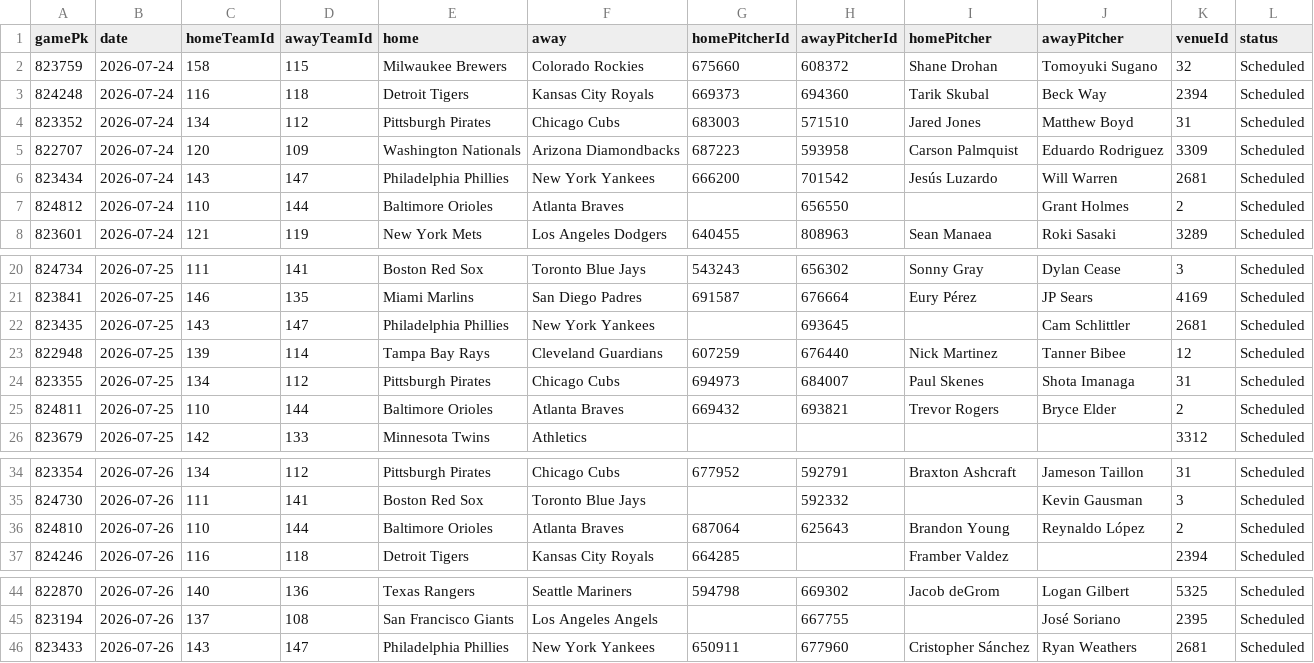
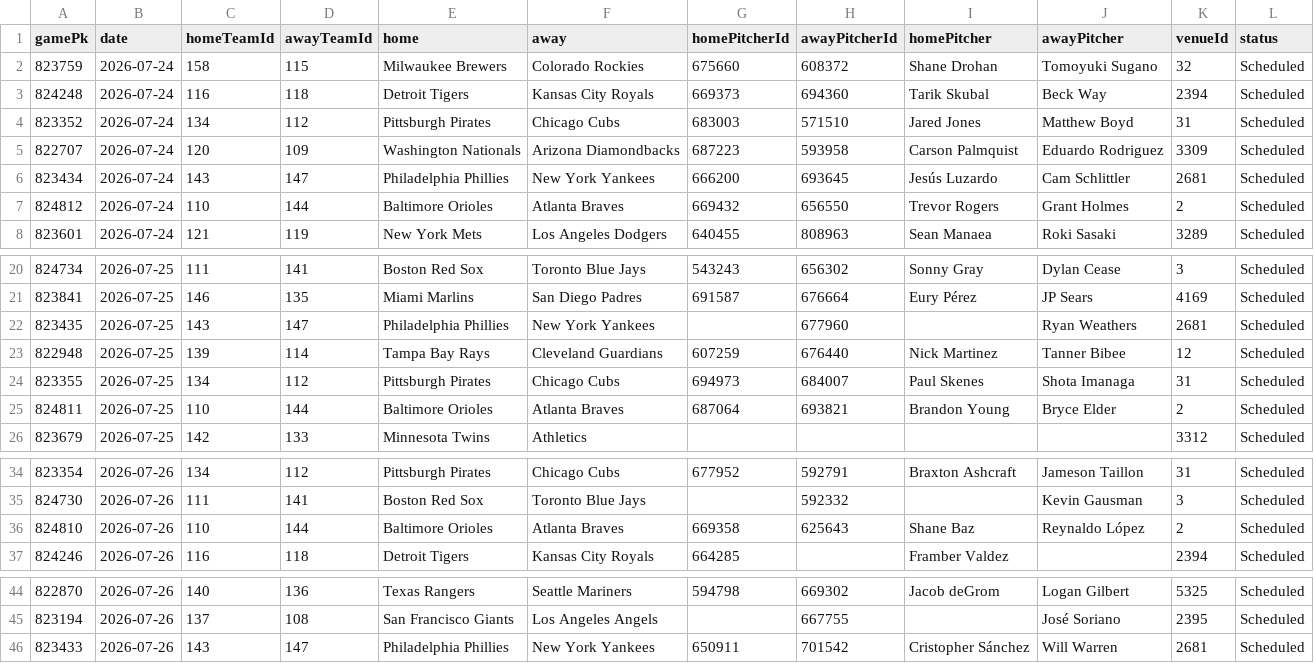
Before and after one commit to DanielTomaro13/MLB-Modelling, a CSV file: data/fixtures.csv, drawn as a sheet; only a part is shown, gaps mark what is left out.

```diff
--- a/data/fixtures.csv
+++ b/data/fixtures.csv
@@ -5,4 +5,4 @@ gamePk,date,homeTeamId,awayTeamId,home,away,homePitcherId,awayPitcherId,homePitc
 822707,2026-07-24,120,109,Washington Nationals,Arizona Diamondbacks,687223,593958,Carson Palmquist,Eduardo Rodriguez,3309,Scheduled
-823434,2026-07-24,143,147,Philadelphia Phillies,New York Yankees,666200,701542,Jesús Luzardo,Will Warren,2681,Scheduled
-824812,2026-07-24,110,144,Baltimore Orioles,Atlanta Braves,,656550,,Grant Holmes,2,Scheduled
+823434,2026-07-24,143,147,Philadelphia Phillies,New York Yankees,666200,693645,Jesús Luzardo,Cam Schlittler,2681,Scheduled
+824812,2026-07-24,110,144,Baltimore Orioles,Atlanta Braves,669432,656550,Trevor Rogers,Grant Holmes,2,Scheduled
 823601,2026-07-24,121,119,New York Mets,Los Angeles Dodgers,640455,808963,Sean Manaea,Roki Sasaki,3289,Scheduled
@@ -21,6 +21,6 @@ gamePk,date,homeTeamId,awayTeamId,home,away,homePitcherId,awayPitcherId,homePitc
 823841,2026-07-25,146,135,Miami Marlins,San Diego Padres,691587,676664,Eury Pérez,JP Sears,4169,Scheduled
-823435,2026-07-25,143,147,Philadelphia Phillies,New York Yankees,,693645,,Cam Schlittler,2681,Scheduled
+823435,2026-07-25,143,147,Philadelphia Phillies,New York Yankees,,677960,,Ryan Weathers,2681,Scheduled
 822948,2026-07-25,139,114,Tampa Bay Rays,Cleveland Guardians,607259,676440,Nick Martinez,Tanner Bibee,12,Scheduled
 823355,2026-07-25,134,112,Pittsburgh Pirates,Chicago Cubs,694973,684007,Paul Skenes,Shota Imanaga,31,Scheduled
-824811,2026-07-25,110,144,Baltimore Orioles,Atlanta Braves,669432,693821,Trevor Rogers,Bryce Elder,2,Scheduled
+824811,2026-07-25,110,144,Baltimore Orioles,Atlanta Braves,687064,693821,Brandon Young,Bryce Elder,2,Scheduled
 823679,2026-07-25,142,133,Minnesota Twins,Athletics,,,,,3312,Scheduled
@@ -35,3 +35,3 @@ gamePk,date,homeTeamId,awayTeamId,home,away,homePitcherId,awayPitcherId,homePitc
 824730,2026-07-26,111,141,Boston Red Sox,Toronto Blue Jays,,592332,,Kevin Gausman,3,Scheduled
-824810,2026-07-26,110,144,Baltimore Orioles,Atlanta Braves,687064,625643,Brandon Young,Reynaldo López,2,Scheduled
+824810,2026-07-26,110,144,Baltimore Orioles,Atlanta Braves,669358,625643,Shane Baz,Reynaldo López,2,Scheduled
 824246,2026-07-26,116,118,Detroit Tigers,Kansas City Royals,664285,,Framber Valdez,,2394,Scheduled
@@ -45,2 +45,2 @@ gamePk,date,homeTeamId,awayTeamId,home,away,homePitcherId,awayPitcherId,homePitc
 823194,2026-07-26,137,108,San Francisco Giants,Los Angeles Angels,,667755,,José Soriano,2395,Scheduled
-823433,2026-07-26,143,147,Philadelphia Phillies,New York Yankees,650911,677960,Cristopher Sánchez,Ryan Weathers,2681,Scheduled
+823433,2026-07-26,143,147,Philadelphia Phillies,New York Yankees,650911,701542,Cristopher Sánchez,Will Warren,2681,Scheduled
```
Also changed, not shown: reports/predictions.csv, 2 other files.
